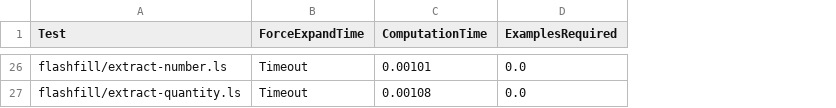
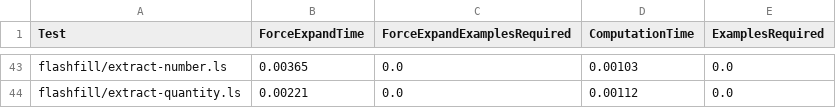
Before and after one commit to amiltner/LensSynth, a CSV file: generated_data/data.csv, drawn as a sheet; only a part is shown, gaps mark what is left out; addresses are those after the commit; the diff covers the shown part only; the diff names each change by its address in the sheet, - before the commit and + after, or states it on an @@ line.

```diff
--- a/generated_data/data.csv
+++ b/generated_data/data.csv
+column C (ForceExpandExamplesRequired), rows 43-44: 0.0 | 0.0
-B43 (ForceExpandTime): Timeout
+B43 (ForceExpandTime): 0.00365
-D43 (ComputationTime): 0.00101
+D43 (ComputationTime): 0.00103
-B44 (ForceExpandTime): Timeout
+B44 (ForceExpandTime): 0.00221
-D44 (ComputationTime): 0.00108
+D44 (ComputationTime): 0.00112
```
Also changed, not shown: 17 added rows and 51 edited cells elsewhere in this file, 5 other files.
